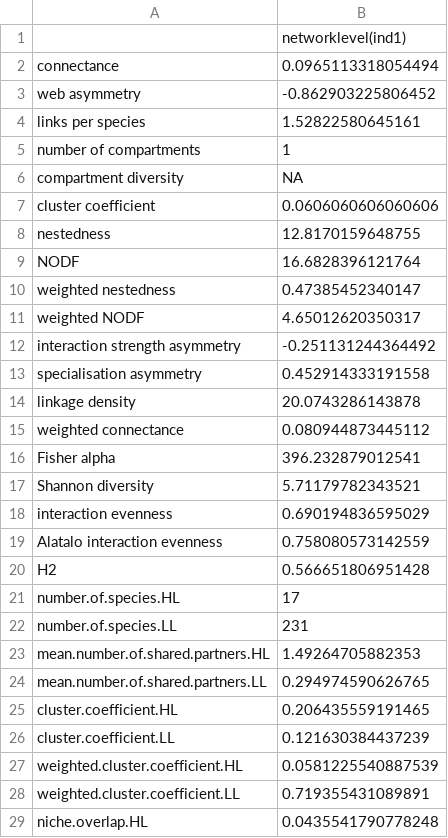
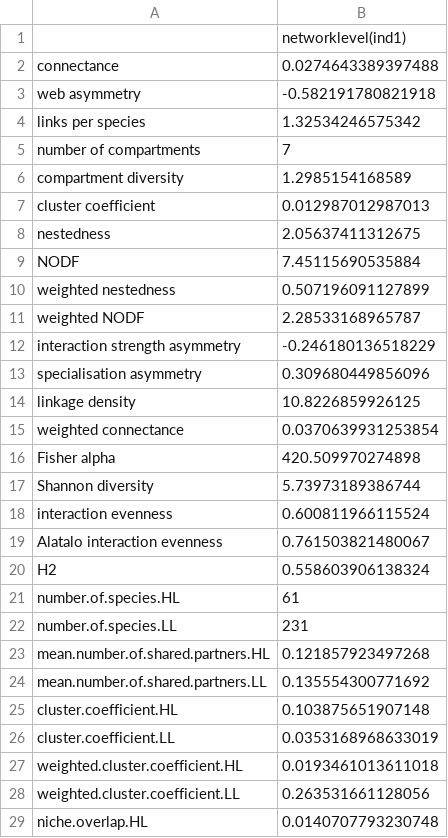
Before and after one commit to jennabraun/foundation-pollination, a CSV file: Data/Output/ind_network_indices.csv, drawn as a sheet; only a part is shown; the diff covers the shown part only.

```diff
--- a/Data/Output/ind_network_indices.csv
+++ b/Data/Output/ind_network_indices.csv
@@ -1,29 +1,29 @@
 "","networklevel(ind1)"
-"connectance",0.0965113318054494
-"web asymmetry",-0.862903225806452
-"links per species",1.52822580645161
-"number of compartments",1
-"compartment diversity",NA
-"cluster coefficient",0.0606060606060606
-"nestedness",12.8170159648755
-"NODF",16.6828396121764
-"weighted nestedness",0.47385452340147
-"weighted NODF",4.65012620350317
-"interaction strength asymmetry",-0.251131244364492
-"specialisation asymmetry",0.452914333191558
-"linkage density",20.0743286143878
-"weighted connectance",0.080944873445112
-"Fisher alpha",396.232879012541
-"Shannon diversity",5.71179782343521
-"interaction evenness",0.690194836595029
-"Alatalo interaction evenness",0.758080573142559
-"H2",0.566651806951428
-"number.of.species.HL",17
+"connectance",0.0274643389397488
+"web asymmetry",-0.582191780821918
+"links per species",1.32534246575342
+"number of compartments",7
+"compartment diversity",1.2985154168589
+"cluster coefficient",0.012987012987013
+"nestedness",2.05637411312675
+"NODF",7.45115690535884
+"weighted nestedness",0.507196091127899
+"weighted NODF",2.28533168965787
+"interaction strength asymmetry",-0.246180136518229
+"specialisation asymmetry",0.309680449856096
+"linkage density",10.8226859926125
+"weighted connectance",0.0370639931253854
+"Fisher alpha",420.509970274898
+"Shannon diversity",5.73973189386744
+"interaction evenness",0.600811966115524
+"Alatalo interaction evenness",0.761503821480067
+"H2",0.558603906138324
+"number.of.species.HL",61
 "number.of.species.LL",231
-"mean.number.of.shared.partners.HL",1.49264705882353
-"mean.number.of.shared.partners.LL",0.294974590626765
-"cluster.coefficient.HL",0.206435559191465
-"cluster.coefficient.LL",0.121630384437239
-"weighted.cluster.coefficient.HL",0.0581225540887539
-"weighted.cluster.coefficient.LL",0.719355431089891
-"niche.overlap.HL",0.0435541790778248
+"mean.number.of.shared.partners.HL",0.121857923497268
+"mean.number.of.shared.partners.LL",0.135554300771692
+"cluster.coefficient.HL",0.103875651907148
+"cluster.coefficient.LL",0.0353168968633019
+"weighted.cluster.coefficient.HL",0.0193461013611018
+"weighted.cluster.coefficient.LL",0.263531661128056
+"niche.overlap.HL",0.0140707793230748
```
Also changed, not shown: 19 edited cells elsewhere in this file, Data/Output/nelow.csv, Data/Output/netop.csv, 6 other files.
